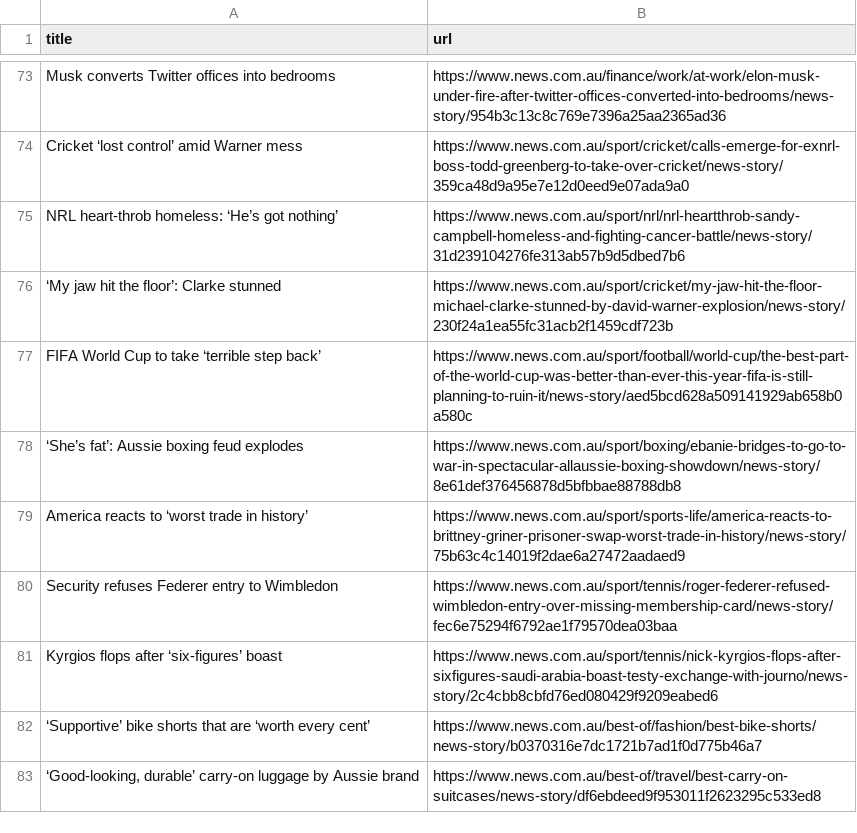
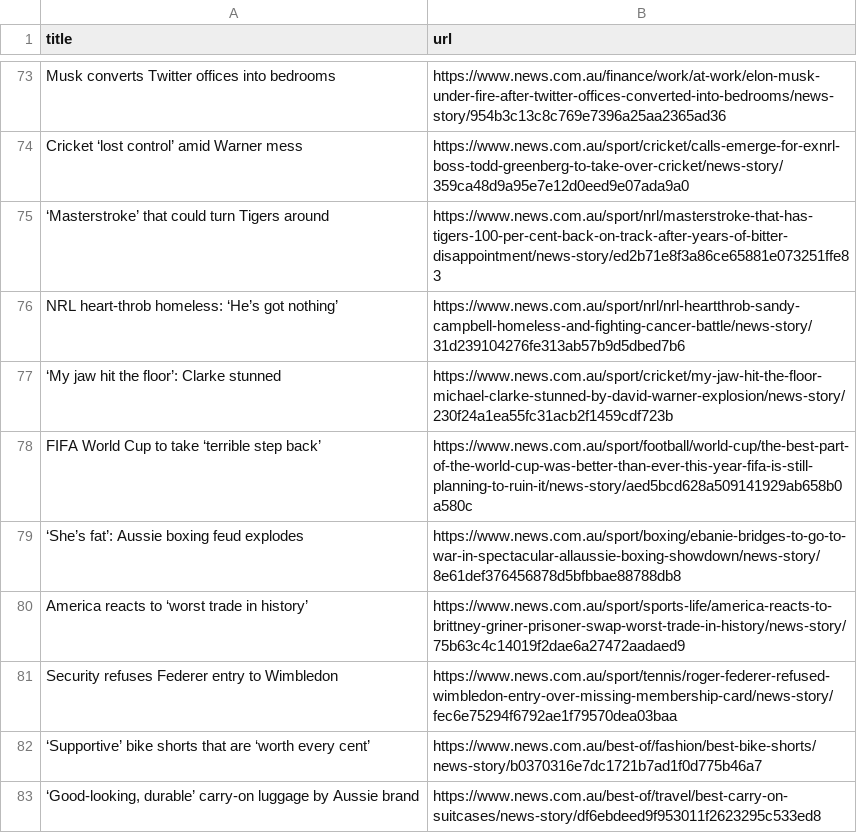
Before and after one commit to vlsachdev/automatic-scraper-news-au, a CSV file: news_au.csv, drawn as a sheet; only a part is shown, gaps mark what is left out; removed rows and columns are numbered as before the commit, all else as after; the diff covers the shown part only; the diff names each change by its address in the sheet, - before the commit and + after, or states it on an @@ line.

```diff
--- a/news_au.csv
+++ b/news_au.csv
+row 75: ‘Masterstroke’ that could turn Tigers around | https://www.news.com.au/sport/nrl/masterstroke-that-has-tigers-100-per-cent-back-on-track-after-years-of-bitter-disappointment/news-story/ed2b71e8f3a86ce65881e073251ffe83
-row 81: Kyrgios flops after ‘six-figures’ boast | https://www.news.com.au/sport/tennis/nick-kyrgios-flops-after-sixfigures-saudi-arabia-boast-testy-exchange-with-journo/news-story/2c4cbb8cbfd76ed080429f9209eabed6
```
Also changed, not shown: 3 added rows, 3 removed rows and 3 moved rows elsewhere in this file.
